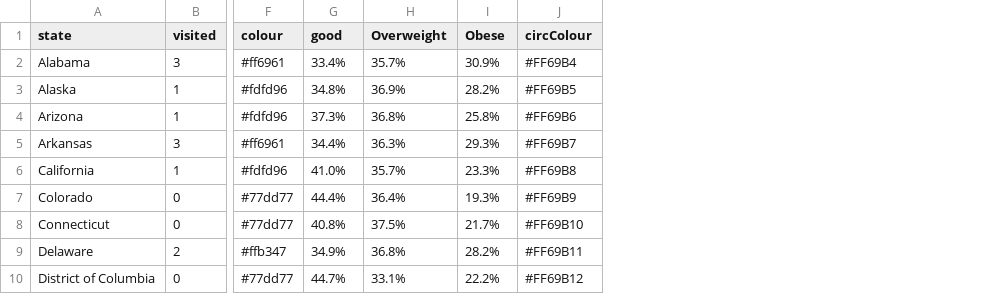
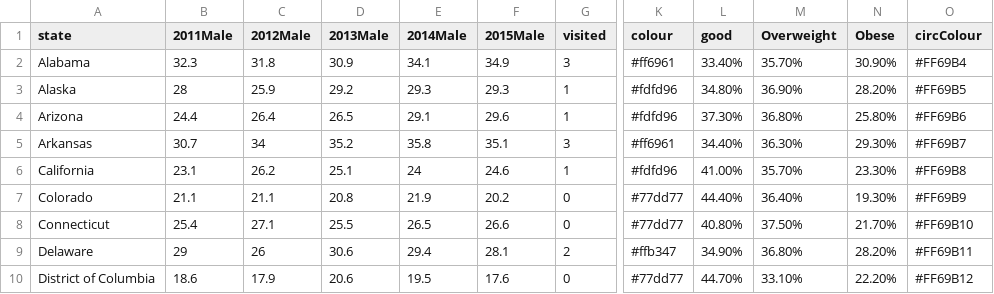
Before and after one commit to lillianiwaniszyn/Poverty_Obesity_Visual, a CSV file: stateslived.csv, drawn as a sheet; only a part is shown, gaps mark what is left out; addresses are those after the commit; the diff covers the shown part only; the diff names each change by its address in the sheet, - before the commit and + after, or states it on an @@ line.

```diff
--- a/stateslived.csv
+++ b/stateslived.csv
+column B (2011Male), rows 2-10: 32.3 | 28 | 24.4 | 30.7 | 23.1 | 21.1 | 25.4 | 29 | 18.6
+column C (2012Male), rows 2-10: 31.8 | 25.9 | 26.4 | 34 | 26.2 | 21.1 | 27.1 | 26 | 17.9
+column D (2013Male), rows 2-10: 30.9 | 29.2 | 26.5 | 35.2 | 25.1 | 20.8 | 25.5 | 30.6 | 20.6
+column E (2014Male), rows 2-10: 34.1 | 29.3 | 29.1 | 35.8 | 24 | 21.9 | 26.5 | 29.4 | 19.5
+column F (2015Male), rows 2-10: 34.9 | 29.3 | 29.6 | 35.1 | 24.6 | 20.2 | 26.6 | 28.1 | 17.6
-L2 (good): 33.4%
+L2 (good): 33.40%
-M2 (Overweight): 35.7%
+M2 (Overweight): 35.70%
-N2 (Obese): 30.9%
+N2 (Obese): 30.90%
-L3 (good): 34.8%
+L3 (good): 34.80%
-M3 (Overweight): 36.9%
+M3 (Overweight): 36.90%
-N3 (Obese): 28.2%
+N3 (Obese): 28.20%
-L4 (good): 37.3%
+L4 (good): 37.30%
-M4 (Overweight): 36.8%
+M4 (Overweight): 36.80%
-N4 (Obese): 25.8%
+N4 (Obese): 25.80%
-L5 (good): 34.4%
+L5 (good): 34.40%
-M5 (Overweight): 36.3%
+M5 (Overweight): 36.30%
-N5 (Obese): 29.3%
+N5 (Obese): 29.30%
-L6 (good): 41.0%
+L6 (good): 41.00%
-M6 (Overweight): 35.7%
+M6 (Overweight): 35.70%
-N6 (Obese): 23.3%
+N6 (Obese): 23.30%
-L7 (good): 44.4%
+L7 (good): 44.40%
-M7 (Overweight): 36.4%
+M7 (Overweight): 36.40%
-N7 (Obese): 19.3%
+N7 (Obese): 19.30%
-L8 (good): 40.8%
+L8 (good): 40.80%
-M8 (Overweight): 37.5%
+M8 (Overweight): 37.50%
-N8 (Obese): 21.7%
+N8 (Obese): 21.70%
-L9 (good): 34.9%
+L9 (good): 34.90%
-M9 (Overweight): 36.8%
+M9 (Overweight): 36.80%
-N9 (Obese): 28.2%
+N9 (Obese): 28.20%
-L10 (good): 44.7%
+L10 (good): 44.70%
-M10 (Overweight): 33.1%
+M10 (Overweight): 33.10%
-N10 (Obese): 22.2%
+N10 (Obese): 22.20%
```
Also changed, not shown: 127 edited cells elsewhere in this file, 3 other files.
